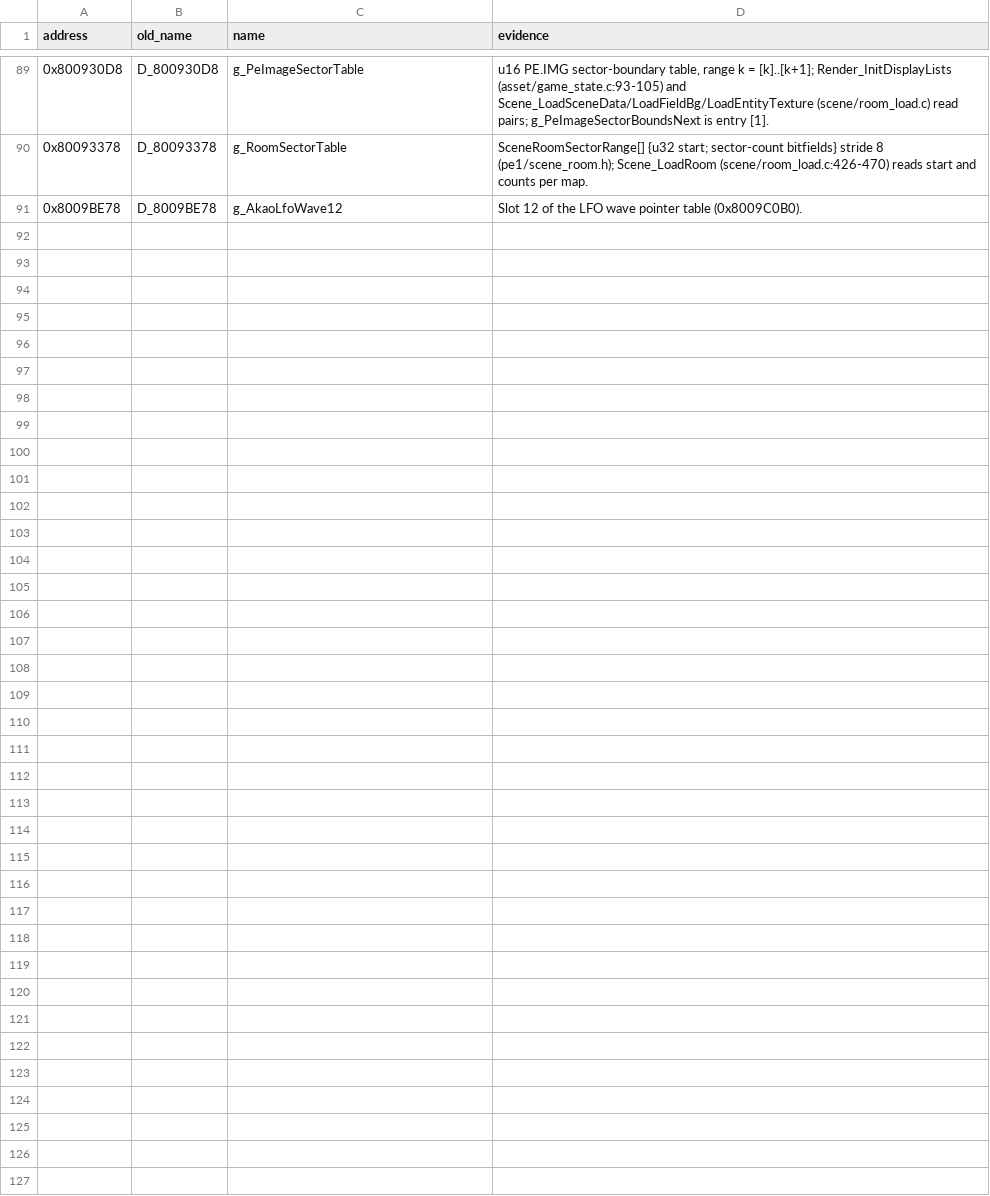
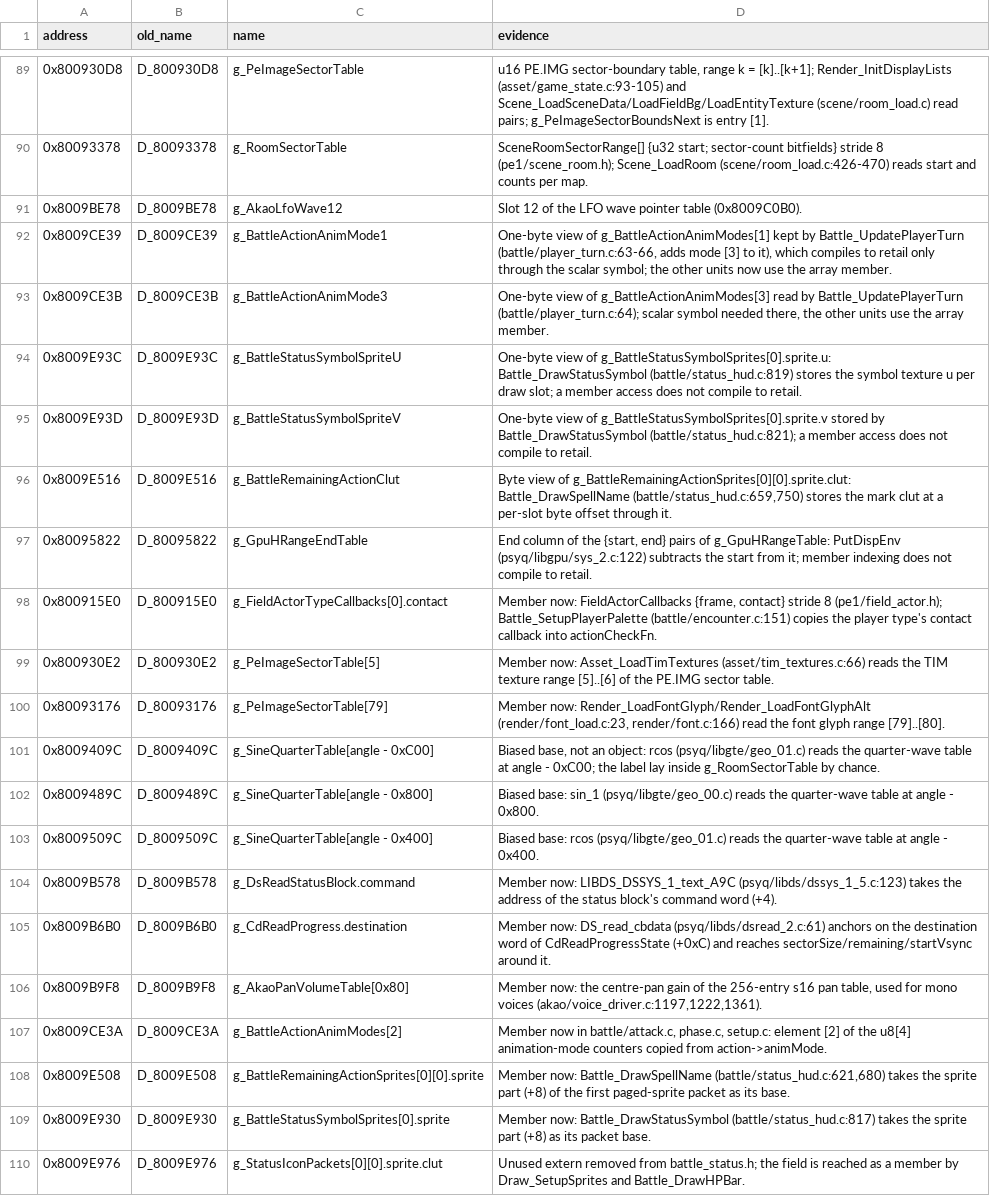
Before and after one commit to FeverDreams420/parasite-eve-decomp, a CSV file: docs/naming_review_main2.csv, drawn as a sheet; only a part is shown, gaps mark what is left out; the diff names each change by its address in the sheet, - before the commit and + after, or states it on an @@ line.

Commit message:
Reach 13 main field labels through their owners and name six one-field views

```diff
--- a/docs/naming_review_main2.csv
+++ b/docs/naming_review_main2.csv
+row 92: 0x8009CE39 | D_8009CE39 | g_BattleActionAnimMode1 | One-byte view of g_BattleActionAnimModes[1] kept by Battle_UpdatePlayerTurn (battle/player_turn.c:63-66, adds mode [3] to it), which compiles to retail only through the scalar symbol; the other units now use the array member.
+row 93: 0x8009CE3B | D_8009CE3B | g_BattleActionAnimMode3 | One-byte view of g_BattleActionAnimModes[3] read by Battle_UpdatePlayerTurn (battle/player_turn.c:64); scalar symbol needed there, the other units use the array member.
+row 94: 0x8009E93C | D_8009E93C | g_BattleStatusSymbolSpriteU | One-byte view of g_BattleStatusSymbolSprites[0].sprite.u: Battle_DrawStatusSymbol (battle/status_hud.c:819) stores the symbol texture u per draw slot; a member access does not compile to retail.
+row 95: 0x8009E93D | D_8009E93D | g_BattleStatusSymbolSpriteV | One-byte view of g_BattleStatusSymbolSprites[0].sprite.v stored by Battle_DrawStatusSymbol (battle/status_hud.c:821); a member access does not compile to retail.
+row 96: 0x8009E516 | D_8009E516 | g_BattleRemainingActionClut | Byte view of g_BattleRemainingActionSprites[0][0].sprite.clut: Battle_DrawSpellName (battle/status_hud.c:659,750) stores the mark clut at a per-slot byte offset through it.
+row 97: 0x80095822 | D_80095822 | g_GpuHRangeEndTable | End column of the {start, end} pairs of g_GpuHRangeTable: PutDispEnv (psyq/libgpu/sys_2.c:122) subtracts the start from it; member indexing does not compile to retail.
+row 98: 0x800915E0 | D_800915E0 | g_FieldActorTypeCallbacks[0].contact | Member now: FieldActorCallbacks {frame, contact} stride 8 (pe1/field_actor.h); Battle_SetupPlayerPalette (battle/encounter.c:151) copies the player type's contact callback into actionCheckFn.
+row 99: 0x800930E2 | D_800930E2 | g_PeImageSectorTable[5] | Member now: Asset_LoadTimTextures (asset/tim_textures.c:66) reads the TIM texture range [5]..[6] of the PE.IMG sector table.
+row 100: 0x80093176 | D_80093176 | g_PeImageSectorTable[79] | Member now: Render_LoadFontGlyph/Render_LoadFontGlyphAlt (render/font_load.c:23, render/font.c:166) read the font glyph range [79]..[80].
+row 101: 0x8009409C | D_8009409C | g_SineQuarterTable[angle - 0xC00] | Biased base, not an object: rcos (psyq/libgte/geo_01.c) reads the quarter-wave table at angle - 0xC00; the label lay inside g_RoomSectorTable by chance.
+row 102: 0x8009489C | D_8009489C | g_SineQuarterTable[angle - 0x800] | Biased base: sin_1 (psyq/libgte/geo_00.c) reads the quarter-wave table at angle - 0x800.
+row 103: 0x8009509C | D_8009509C | g_SineQuarterTable[angle - 0x400] | Biased base: rcos (psyq/libgte/geo_01.c) reads the quarter-wave table at angle - 0x400.
+row 104: 0x8009B578 | D_8009B578 | g_DsReadStatusBlock.command | Member now: LIBDS_DSSYS_1_text_A9C (psyq/libds/dssys_1_5.c:123) takes the address of the status block's command word (+4).
+row 105: 0x8009B6B0 | D_8009B6B0 | g_CdReadProgress.destination | Member now: DS_read_cbdata (psyq/libds/dsread_2.c:61) anchors on the destination word of CdReadProgressState (+0xC) and reaches sectorSize/remaining/startVsync around it.
+row 106: 0x8009B9F8 | D_8009B9F8 | g_AkaoPanVolumeTable[0x80] | Member now: the centre-pan gain of the 256-entry s16 pan table, used for mono voices (akao/voice_driver.c:1197,1222,1361).
+row 107: 0x8009CE3A | D_8009CE3A | g_BattleActionAnimModes[2] | Member now in battle/attack.c, phase.c, setup.c: element [2] of the u8[4] animation-mode counters copied from action->animMode.
+row 108: 0x8009E508 | D_8009E508 | g_BattleRemainingActionSprites[0][0].sprite | Member now: Battle_DrawSpellName (battle/status_hud.c:621,680) takes the sprite part (+8) of the first paged-sprite packet as its base.
+row 109: 0x8009E930 | D_8009E930 | g_BattleStatusSymbolSprites[0].sprite | Member now: Battle_DrawStatusSymbol (battle/status_hud.c:817) takes the sprite part (+8) as its packet base.
+row 110: 0x8009E976 | D_8009E976 | g_StatusIconPackets[0][0].sprite.clut | Unused extern removed from battle_status.h; the field is reached as a member by Draw_SetupSprites and Battle_DrawHPBar.
```
Also changed, not shown: docs/naming_review.csv, 35 other files.
